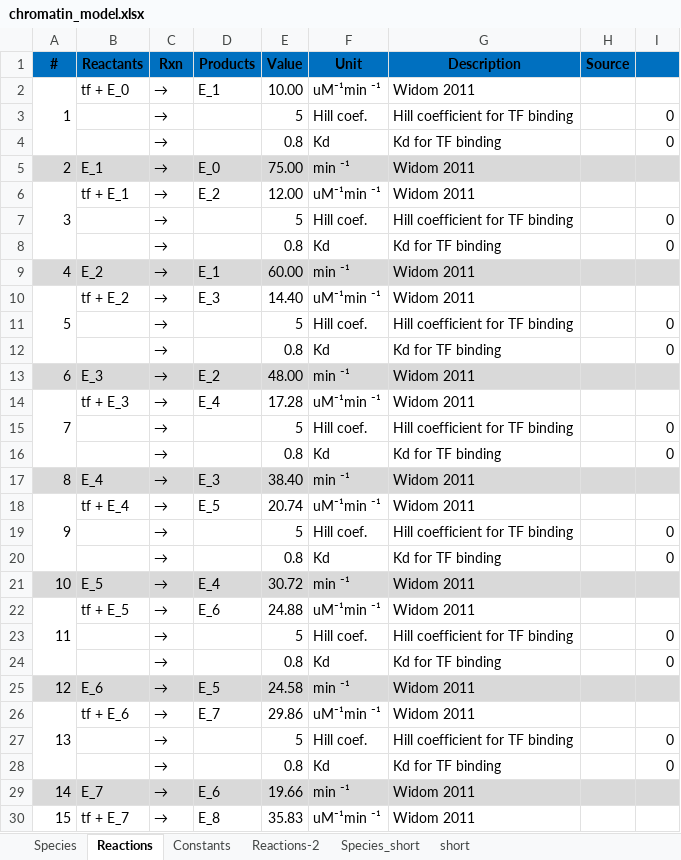
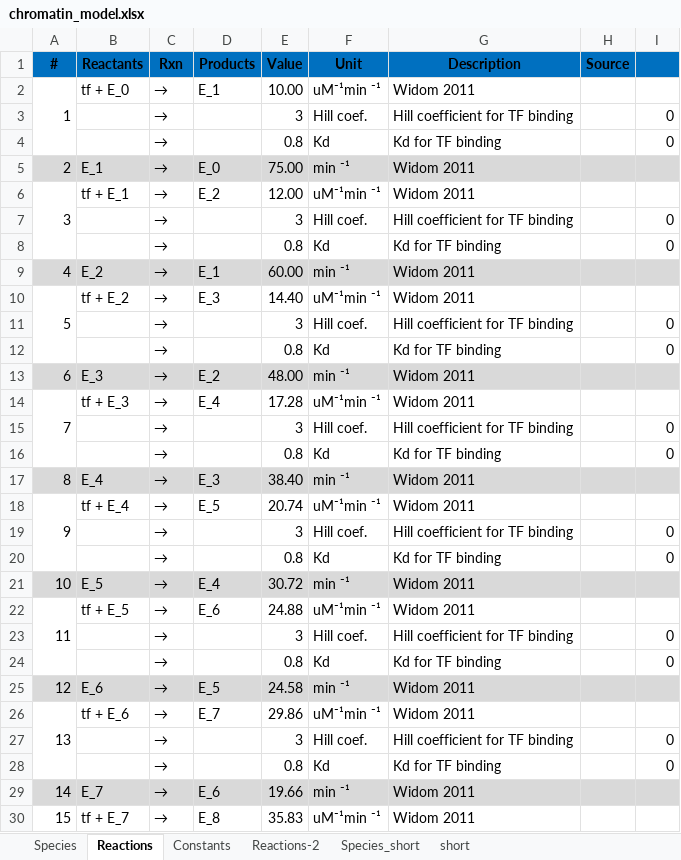
Before and after one commit to KSheu/NucleosomeModel, an Excel workbook: chromatin_model.xlsx, sheet Reactions, drawn as a sheet; only a part is shown; values as stored, in another font and other column widths than the file's, no borders; conditional formats not drawn; the diff covers the shown part only; the diff names each change by its address in the sheet, - before the commit and + after, or states it on an @@ line.

```diff
--- a/chromatin_model.xlsx (sheet Reactions)
+++ b/chromatin_model.xlsx (sheet Reactions)
-E3 (Value): 5
+E3 (Value): 3
-E7 (Value): 5
+E7 (Value): 3
-E11 (Value): 5
+E11 (Value): 3
-E15 (Value): 5
+E15 (Value): 3
-E19 (Value): 5
+E19 (Value): 3
-E23 (Value): 5
+E23 (Value): 3
-E27 (Value): 5
+E27 (Value): 3
```
Also changed, not shown: 7 edited cells elsewhere in this sheet, paramscan/chromatin_model.xlsx, 17 other files.
